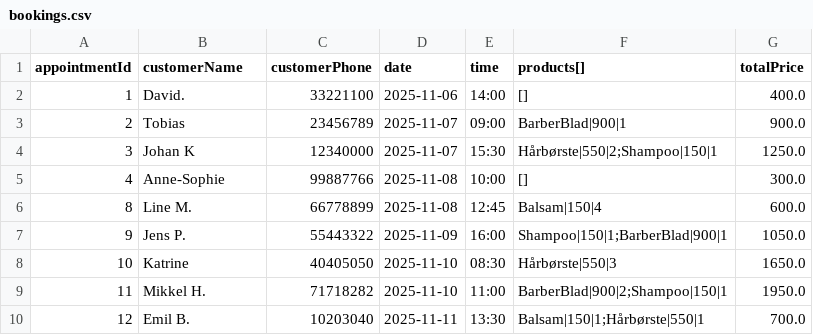
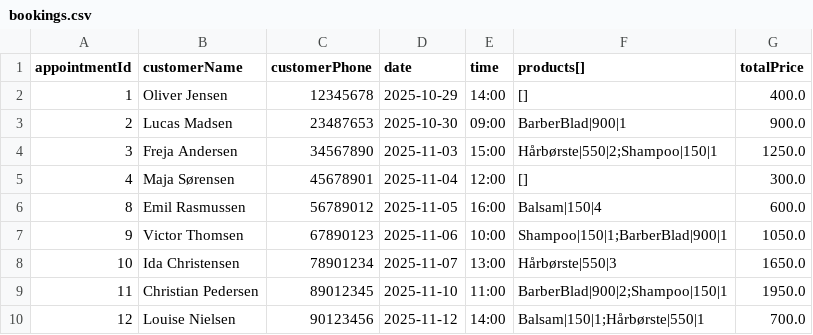
Before and after one commit to Nelsoon-ds/HarrysSalon, a CSV file: masterdata/bookings.csv, drawn as a sheet; only a part is shown; the diff covers the shown part only.

```diff
--- a/masterdata/bookings.csv
+++ b/masterdata/bookings.csv
@@ -1,10 +1,10 @@
 appointmentId,customerName,customerPhone,date,time,products[],totalPrice
-1,David.,33221100,2025-11-06,14:00,[],400.0
-2,Tobias,23456789,2025-11-07,09:00,BarberBlad|900|1,900.0
-3,Johan K,12340000,2025-11-07,15:30,Hårbørste|550|2;Shampoo|150|1,1250.0
-4,Anne-Sophie,99887766,2025-11-08,10:00,[],300.0
-8,Line M.,66778899,2025-11-08,12:45,Balsam|150|4,600.0
-9,Jens P.,55443322,2025-11-09,16:00,Shampoo|150|1;BarberBlad|900|1,1050.0
-10,Katrine,40405050,2025-11-10,08:30,Hårbørste|550|3,1650.0
-11,Mikkel H.,71718282,2025-11-10,11:00,BarberBlad|900|2;Shampoo|150|1,1950.0
-12,Emil B.,10203040,2025-11-11,13:30,Balsam|150|1;Hårbørste|550|1,700.0
+1,Oliver Jensen,12345678,2025-10-29,14:00,[],400.0
+2,Lucas Madsen,23487653,2025-10-30,09:00,BarberBlad|900|1,900.0
+3,Freja Andersen,34567890,2025-11-03,15:00,Hårbørste|550|2;Shampoo|150|1,1250.0
+4,Maja Sørensen,45678901,2025-11-04,12:00,[],300.0
+8,Emil Rasmussen,56789012,2025-11-05,16:00,Balsam|150|4,600.0
+9,Victor Thomsen,67890123,2025-11-06,10:00,Shampoo|150|1;BarberBlad|900|1,1050.0
+10,Ida Christensen,78901234,2025-11-07,13:00,Hårbørste|550|3,1650.0
+11,Christian Pedersen,89012345,2025-11-10,11:00,BarberBlad|900|2;Shampoo|150|1,1950.0
+12,Louise Nielsen,90123456,2025-11-12,14:00,Balsam|150|1;Hårbørste|550|1,700.0
```
Also changed, not shown: 1 added row, 1 removed row and 30 edited cells elsewhere in this file, 3 other files.
